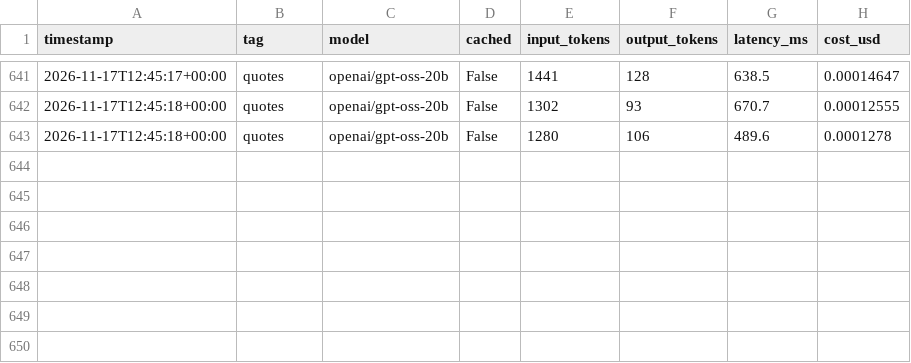
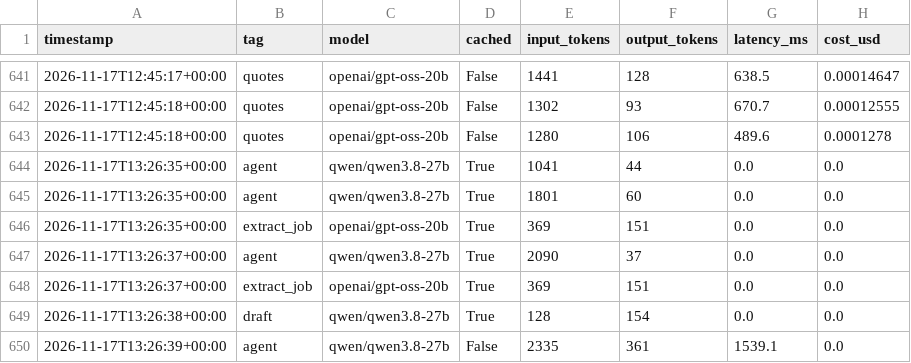
Before and after one commit to AyushPatel-2914/TalentLens, a CSV file: results/llm_costs.csv, drawn as a sheet; only a part is shown, gaps mark what is left out.

```diff
--- a/results/llm_costs.csv
+++ b/results/llm_costs.csv
@@ -643 +643,8 @@ timestamp,tag,model,cached,input_tokens,output_tokens,latency_ms,cost_usd
 2026-11-17T12:45:18+00:00,quotes,openai/gpt-oss-20b,False,1280,106,489.6,0.0001278
+2026-11-17T13:26:35+00:00,agent,qwen/qwen3.8-27b,True,1041,44,0.0,0.0
+2026-11-17T13:26:35+00:00,agent,qwen/qwen3.8-27b,True,1801,60,0.0,0.0
+2026-11-17T13:26:35+00:00,extract_job,openai/gpt-oss-20b,True,369,151,0.0,0.0
+2026-11-17T13:26:37+00:00,agent,qwen/qwen3.8-27b,True,2090,37,0.0,0.0
+2026-11-17T13:26:37+00:00,extract_job,openai/gpt-oss-20b,True,369,151,0.0,0.0
+2026-11-17T13:26:38+00:00,draft,qwen/qwen3.8-27b,True,128,154,0.0,0.0
+2026-11-17T13:26:39+00:00,agent,qwen/qwen3.8-27b,False,2335,361,1539.1,0.0
```
Also changed, not shown: 1 other file.
